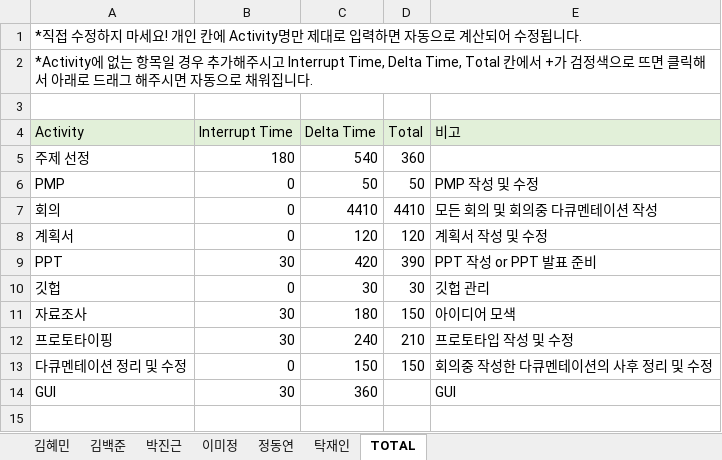
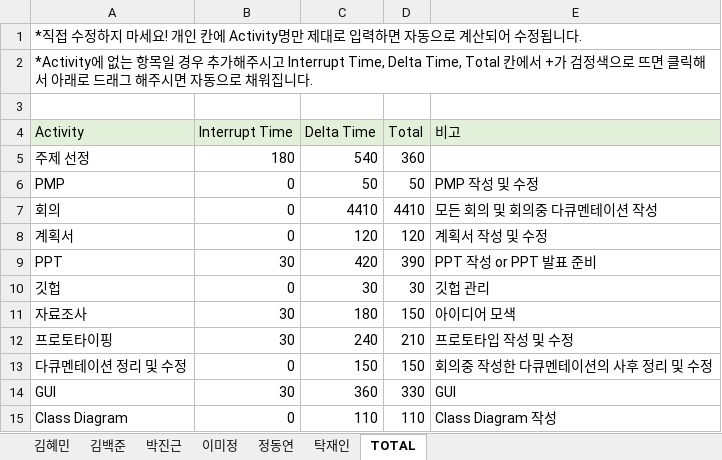
Before and after one commit to majung2/pumasi, an Excel workbook: 5조_PSP.xlsx, sheet TOTAL, drawn as a sheet; values as stored, in another font and other column widths than the file's, no borders; the diff names each change by its address in the sheet, - before the commit and + after, or states it on an @@ line.

```diff
--- a/5조_PSP.xlsx (sheet TOTAL)
+++ b/5조_PSP.xlsx (sheet TOTAL)
-D14 (Total): (empty)
+D14 (Total): 330
+row 15: Class Diagram | 0 | 110 | 110 | Class Diagram 작성
```
Also changed, not shown: sheet 김혜민, 5조_PMP.xlsx.
